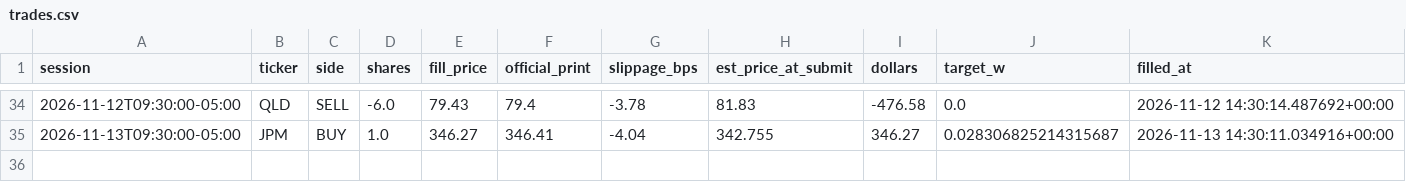
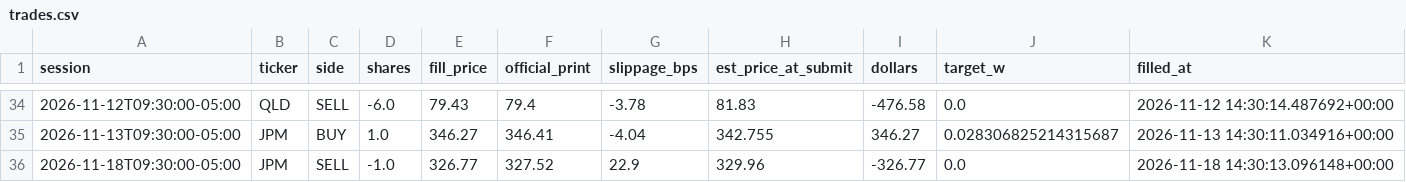
Before and after one commit to CSAyush/quantbot, a CSV file: paper_state/hf/accounts/alpaca-paper/trades.csv, drawn as a sheet; only a part is shown, gaps mark what is left out.

Commit message:
alpaca: submit 2026-11-19 01:16 UTC

```diff
--- a/paper_state/hf/accounts/alpaca-paper/trades.csv
+++ b/paper_state/hf/accounts/alpaca-paper/trades.csv
@@ -35 +35,2 @@ session,ticker,side,shares,fill_price,official_print,slippage_bps,est_price_at_s
 2026-11-13T09:30:00-05:00,JPM,BUY,1.0,346.27,346.41,-4.04,342.755,346.27,0.028306825214315687,2026-11-13 14:30:11.034916+00:00
+2026-11-18T09:30:00-05:00,JPM,SELL,-1.0,326.77,327.52,22.9,329.96,-326.77,0.0,2026-11-18 14:30:13.096148+00:00
```
Also changed, not shown: paper_state/hf/accounts/alpaca-paper/history.csv, 3 other files.
